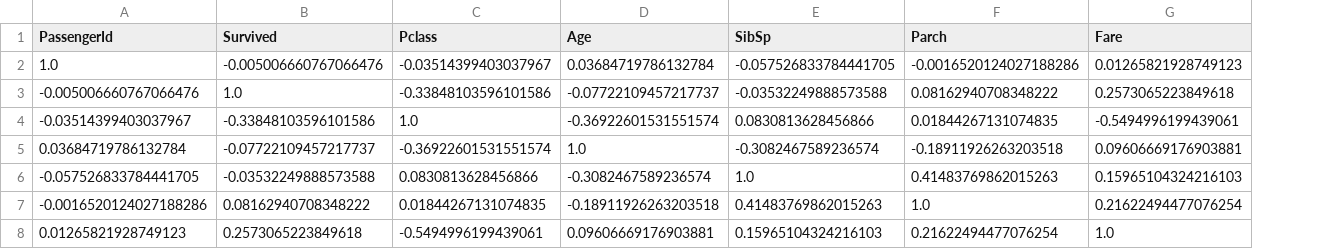
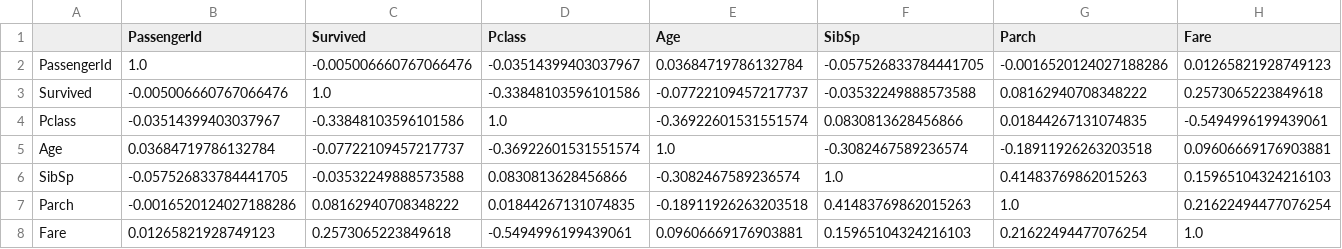
Before and after one commit to pedromipa/titanic, a CSV file: correlacao.csv, drawn as a sheet; the diff names each change by its address in the sheet, - before the commit and + after, or states it on an @@ line.

```diff
--- a/correlacao.csv
+++ b/correlacao.csv
+column A, rows 2-8: PassengerId | Survived | Pclass | Age | SibSp | Parch | Fare
```
Also changed, not shown: 1 other file.
